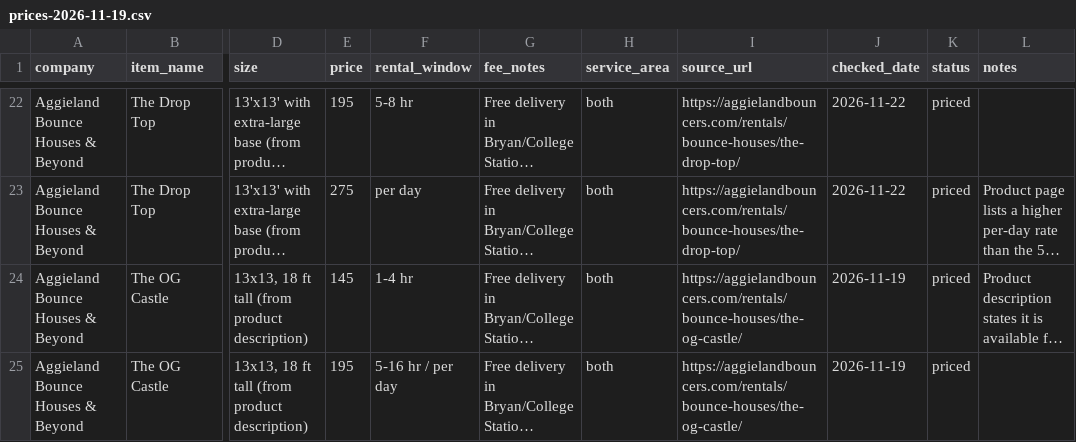
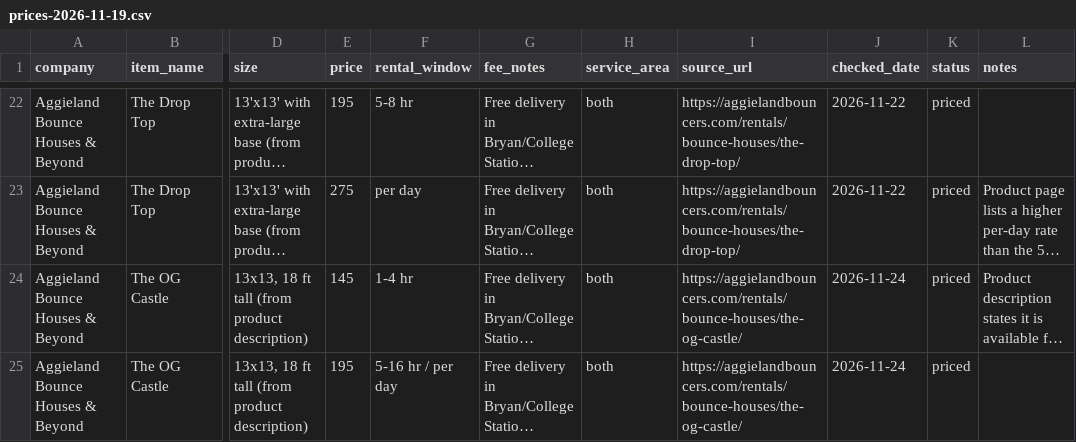
Before and after one commit to holdenhaile-max/party-rental-price-check, a CSV file: data/prices-2026-11-19.csv, drawn as a sheet; only a part is shown, gaps mark what is left out; long unchanged cells end in …; the diff covers the shown part only; the diff names each change by its address in the sheet, - before the commit and + after, or states it on an @@ line.

```diff
--- a/data/prices-2026-11-19.csv
+++ b/data/prices-2026-11-19.csv
-J24:J25 (checked_date): 2026-11-19
+J24:J25 (checked_date): 2026-11-24
```
Also changed, not shown: 15 edited cells elsewhere in this file, 10 other files.
